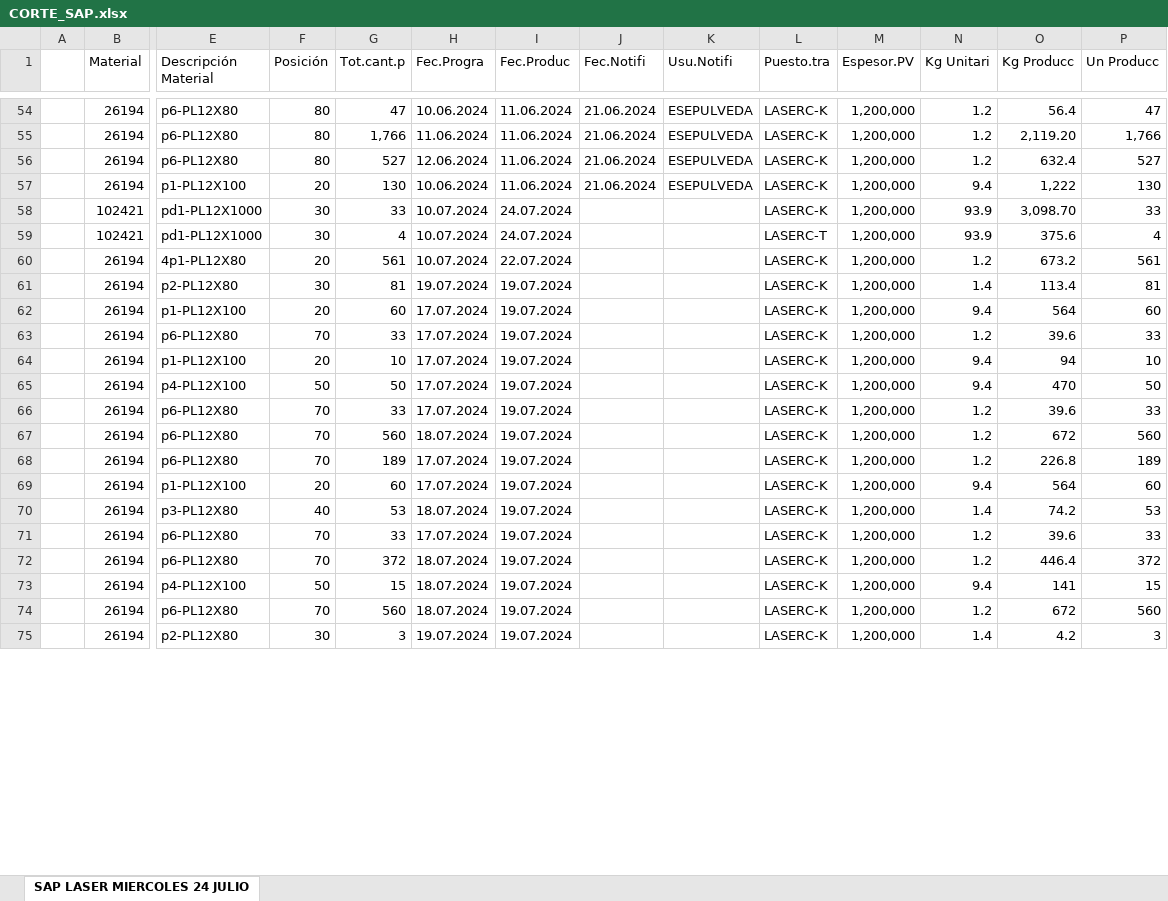
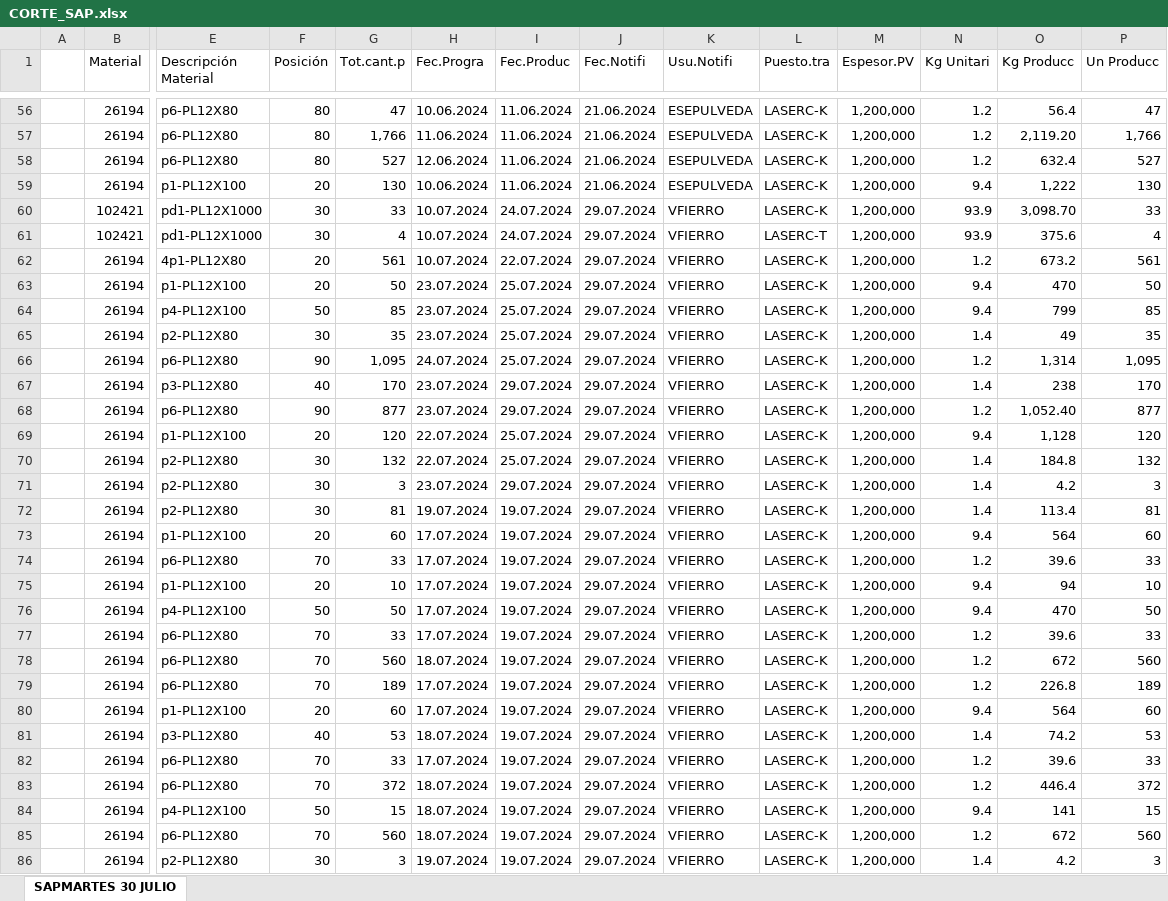
Before and after one commit to jarb29/jamesStreamlit, an Excel workbook: data/CORTE_SAP.xlsx, sheet SAPMARTES 30 JULIO, drawn as a sheet; only a part is shown, gaps mark what is left out; values as stored, in another font and other column widths than the file's, no borders; addresses are those after the commit; rows hold the shown columns only; the diff covers the shown part only; the diff names each change by its address in the sheet, - before the commit and + after, or states it on an @@ line.

```diff
--- a/data/CORTE_SAP.xlsx (sheet SAPMARTES 30 JULIO)
+++ b/data/CORTE_SAP.xlsx (sheet SAPMARTES 30 JULIO)
-sheet tab: SAP LASER MIERCOLES 24 JULIO
+sheet tab: SAPMARTES 30 JULIO
-J60:J62 (Fec.Notifi): (empty)
+J60:J62 (Fec.Notifi): 29.07.2024
-K60:K62 (Usu.Notifi): (empty)
+K60:K62 (Usu.Notifi): VFIERRO
+row 63:  | 26194 | p1-PL12X100 | 20 | 50 | 23.07.2024 | 25.07.2024 | 29.07.2024 | VFIERRO | LASERC-K | 1,200,000 | 9.4 | 470 | 50
+row 64:  | 26194 | p4-PL12X100 | 50 | 85 | 23.07.2024 | 25.07.2024 | 29.07.2024 | VFIERRO | LASERC-K | 1,200,000 | 9.4 | 799 | 85
+row 65:  | 26194 | p2-PL12X80 | 30 | 35 | 23.07.2024 | 25.07.2024 | 29.07.2024 | VFIERRO | LASERC-K | 1,200,000 | 1.4 | 49 | 35
+row 66:  | 26194 | p6-PL12X80 | 90 | 1,095 | 24.07.2024 | 25.07.2024 | 29.07.2024 | VFIERRO | LASERC-K | 1,200,000 | 1.2 | 1,314 | 1,095
+row 67:  | 26194 | p3-PL12X80 | 40 | 170 | 23.07.2024 | 29.07.2024 | 29.07.2024 | VFIERRO | LASERC-K | 1,200,000 | 1.4 | 238 | 170
+row 68:  | 26194 | p6-PL12X80 | 90 | 877 | 23.07.2024 | 29.07.2024 | 29.07.2024 | VFIERRO | LASERC-K | 1,200,000 | 1.2 | 1,052.40 | 877
+row 69:  | 26194 | p1-PL12X100 | 20 | 120 | 22.07.2024 | 25.07.2024 | 29.07.2024 | VFIERRO | LASERC-K | 1,200,000 | 9.4 | 1,128 | 120
+row 70:  | 26194 | p2-PL12X80 | 30 | 132 | 22.07.2024 | 25.07.2024 | 29.07.2024 | VFIERRO | LASERC-K | 1,200,000 | 1.4 | 184.8 | 132
+row 71:  | 26194 | p2-PL12X80 | 30 | 3 | 23.07.2024 | 29.07.2024 | 29.07.2024 | VFIERRO | LASERC-K | 1,200,000 | 1.4 | 4.2 | 3
-J72:J86 (Fec.Notifi): (empty)
+J72:J86 (Fec.Notifi): 29.07.2024
-K72:K86 (Usu.Notifi): (empty)
+K72:K86 (Usu.Notifi): VFIERRO
```
Also changed, not shown: 36 added rows and 16 edited cells elsewhere in this sheet, data/tiempo_final.xlsx, 2 other files.
